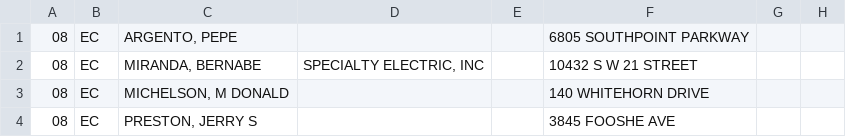
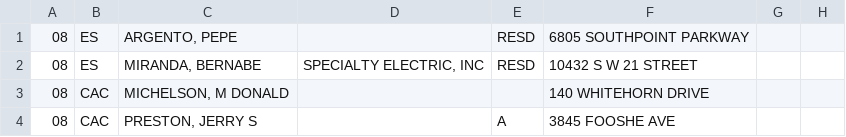
Before and after one commit to jcrussellaccela/fileholder, a CSV file: dummy_0.csv, drawn as a sheet; only a part is shown; the diff names each change by its address in the sheet, - before the commit and + after, or states it on an @@ line.

```diff
--- a/dummy_0.csv
+++ b/dummy_0.csv
-B1:B2: EC
+B1:B2: ES
-E1:E2: (empty)
+E1:E2: RESD
-B3:B4: EC
+B3:B4: CAC
-E4: (empty)
+E4: A
```
